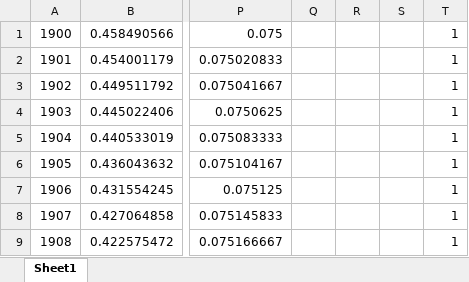
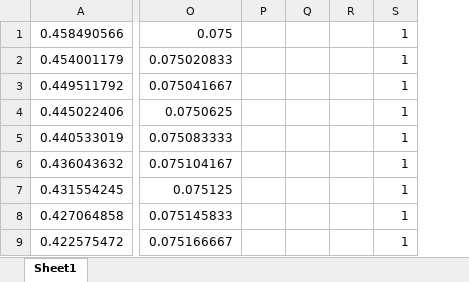
Before and after one commit to alanarnholt/USFS, an Excel workbook: Data/fracnonstrpanels.xlsx, sheet Sheet1, drawn as a sheet; only a part is shown, gaps mark what is left out; values as stored, in another font and other column widths than the file's, no borders; removed rows and columns are numbered as before the commit, all else as after; the diff names each change by its address in the sheet, - before the commit and + after, or states it on an @@ line.

```diff
--- a/Data/fracnonstrpanels.xlsx (sheet Sheet1)
+++ b/Data/fracnonstrpanels.xlsx (sheet Sheet1)
-column A, rows 1-9: 1900 | 1901 | 1902 | 1903 | 1904 | 1905 | 1906 | 1907 | 1908
+column P, empty
-column S, empty
```
Also changed, not shown: Data/UlrichTable6.xlsx, 1 other file.
